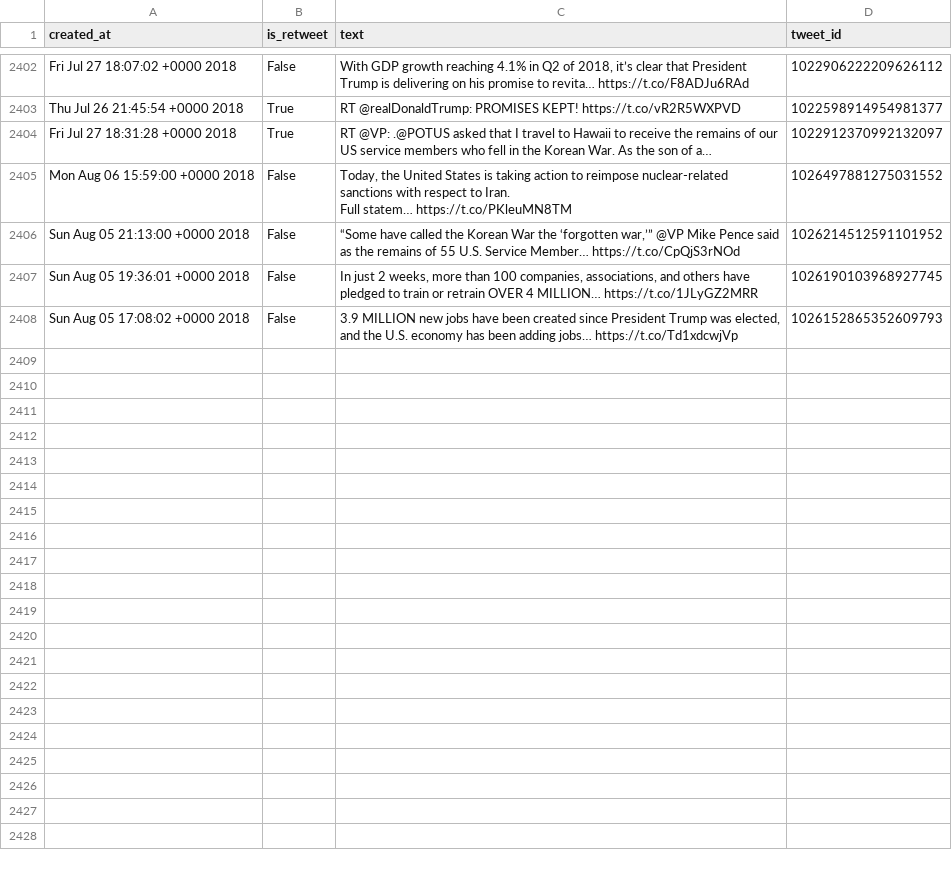
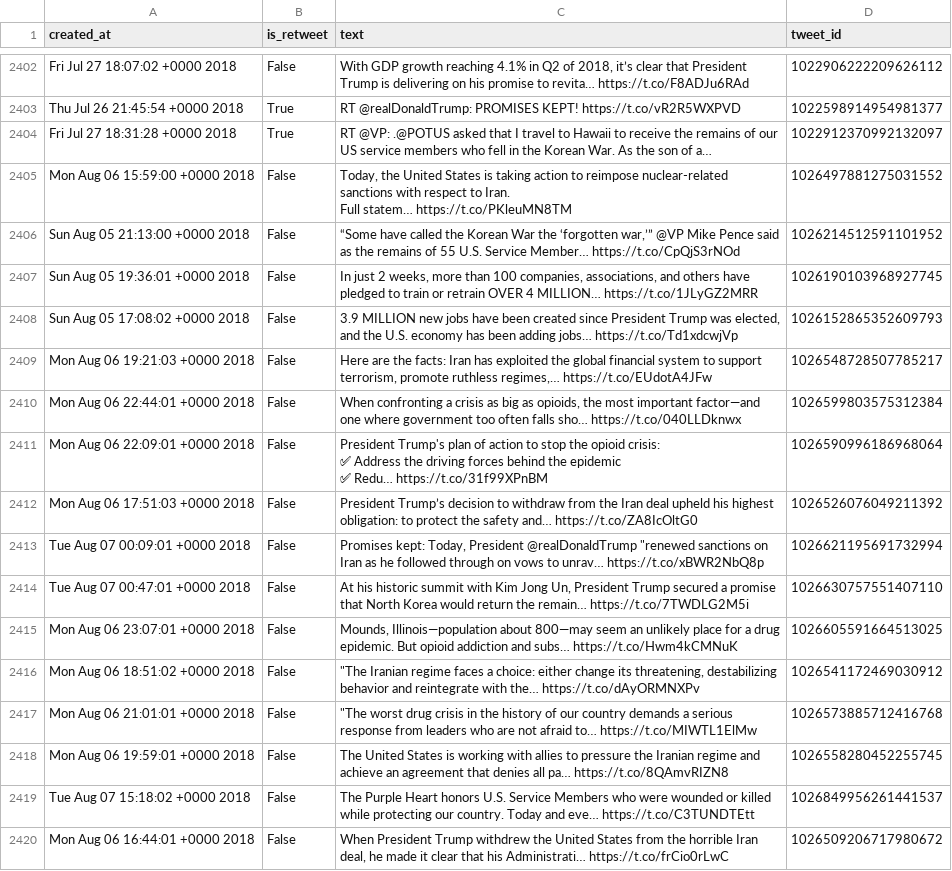
Before and after one commit to cpenalobel/sportsdata, a CSV file: twets/whitehouse.csv, drawn as a sheet; only a part is shown, gaps mark what is left out; ↵ is a line break in a cell; the diff names each change by its address in the sheet, - before the commit and + after, or states it on an @@ line.

```diff
--- a/twets/whitehouse.csv
+++ b/twets/whitehouse.csv
+row 2409: Mon Aug 06 19:21:03 +0000 2018 | False | Here are the facts: Iran has exploited the global financial system to support terrorism, promote ruthless regimes,… https://t.co/EUdotA4JFw | 1026548728507785217
+row 2410: Mon Aug 06 22:44:01 +0000 2018 | False | When confronting a crisis as big as opioids, the most important factor—and one where government too often falls sho… https://t.co/040LLDknwx | 1026599803575312384
+row 2411: Mon Aug 06 22:09:01 +0000 2018 | False | President Trump's plan of action to stop the opioid crisis: ↵ ✅ Address the driving forces behind the epidemic ↵ ✅ Redu… https://t.co/31f99XPnBM | 1026590996186968064
+row 2412: Mon Aug 06 17:51:03 +0000 2018 | False | President Trump’s decision to withdraw from the Iran deal upheld his highest obligation: to protect the safety and… https://t.co/ZA8IcOltG0 | 1026526076049211392
+row 2413: Tue Aug 07 00:09:01 +0000 2018 | False | Promises kept: Today, President @realDonaldTrump "renewed sanctions on Iran as he followed through on vows to unrav… https://t.co/xBWR2NbQ8p | 1026621195691732994
+row 2414: Tue Aug 07 00:47:01 +0000 2018 | False | At his historic summit with Kim Jong Un, President Trump secured a promise that North Korea would return the remain… https://t.co/7TWDLG2M5i | 1026630757551407110
+row 2415: Mon Aug 06 23:07:01 +0000 2018 | False | Mounds, Illinois—population about 800—may seem an unlikely place for a drug epidemic. But opioid addiction and subs… https://t.co/Hwm4kCMNuK | 1026605591664513025
+row 2416: Mon Aug 06 18:51:02 +0000 2018 | False | "The Iranian regime faces a choice: either change its threatening, destabilizing behavior and reintegrate with the… https://t.co/dAyORMNXPv | 1026541172469030912
+row 2417: Mon Aug 06 21:01:01 +0000 2018 | False | "The worst drug crisis in the history of our country demands a serious response from leaders who are not afraid to… https://t.co/MIWTL1ElMw | 1026573885712416768
+row 2418: Mon Aug 06 19:59:01 +0000 2018 | False | The United States is working with allies to pressure the Iranian regime and achieve an agreement that denies all pa… https://t.co/8QAmvRIZN8 | 1026558280452255745
+row 2419: Tue Aug 07 15:18:02 +0000 2018 | False | The Purple Heart honors U.S. Service Members who were wounded or killed while protecting our country. Today and eve… https://t.co/C3TUNDTEtt | 1026849956261441537
+row 2420: Mon Aug 06 16:44:01 +0000 2018 | False | When President Trump withdrew the United States from the horrible Iran deal, he made it clear that his Administrati… https://t.co/frCio0rLwC | 1026509206717980672
```
Also changed, not shown: twets/potus.csv, twets/realdonaldtrump.csv, 1 other file.
